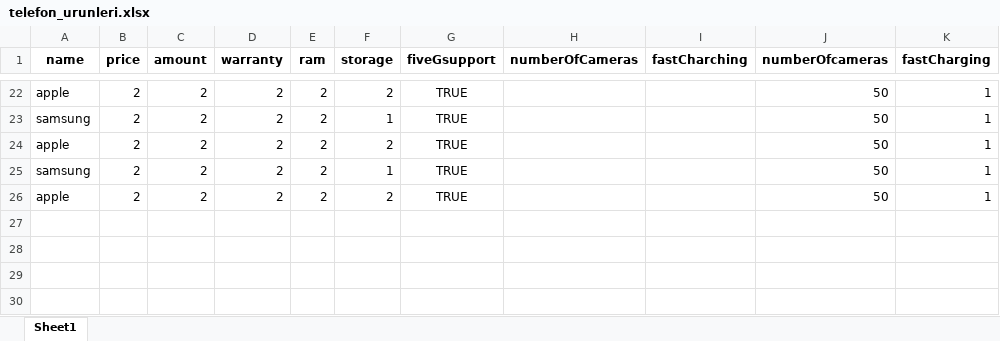
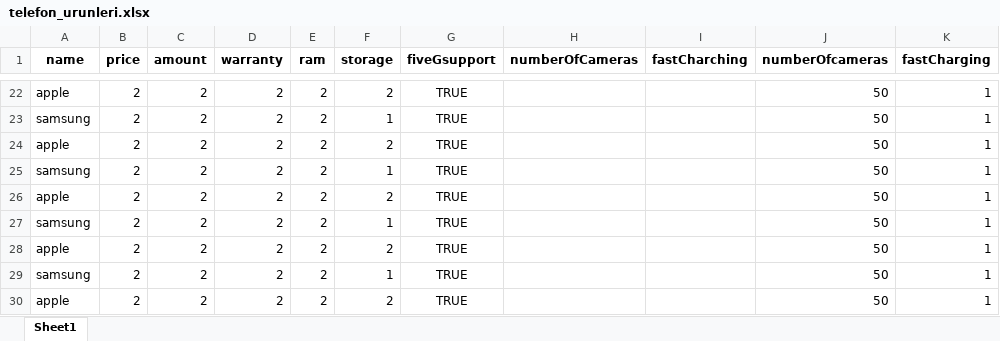
Before and after one commit to YusufOztoprak/Online_Shopping, an Excel workbook: pythonProject5/telefon_urunleri.xlsx, sheet Sheet1, drawn as a sheet; only a part is shown, gaps mark what is left out; values as stored, in another font and other column widths than the file's, no borders; the diff names each change by its address in the sheet, - before the commit and + after, or states it on an @@ line.

```diff
--- a/pythonProject5/telefon_urunleri.xlsx (sheet Sheet1)
+++ b/pythonProject5/telefon_urunleri.xlsx (sheet Sheet1)
+row 27: samsung | 2 | 2 | 2 | 2 | 1 | TRUE |  |  | 50 | 1
+row 28: apple | 2 | 2 | 2 | 2 | 2 | TRUE |  |  | 50 | 1
+row 29: samsung | 2 | 2 | 2 | 2 | 1 | TRUE |  |  | 50 | 1
+row 30: apple | 2 | 2 | 2 | 2 | 2 | TRUE |  |  | 50 | 1
```
Also changed, not shown: 5 other files.
